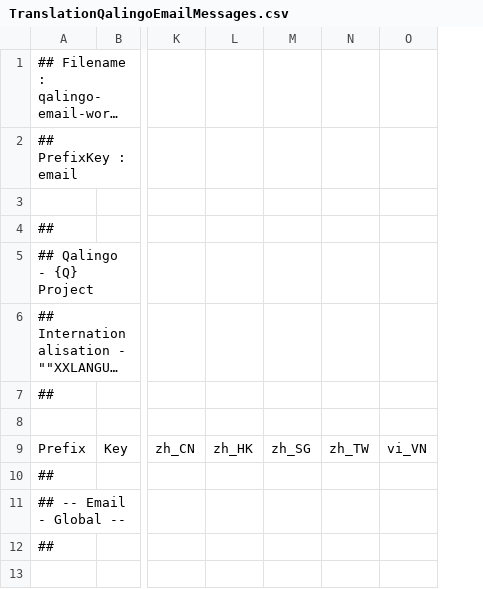
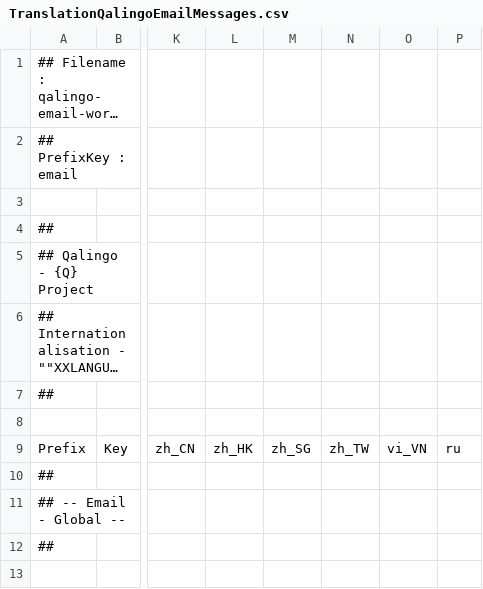
Before and after one commit to qalingo/qalingo-i18n, a CSV file: qalingo-i18n/src/main/resources/input/TranslationQalingoEmailMessages.csv, drawn as a sheet; only a part is shown, gaps mark what is left out; long unchanged cells end in …; the diff names each change by its address in the sheet, - before the commit and + after, or states it on an @@ line.

```diff
--- a/qalingo-i18n/src/main/resources/input/TranslationQalingoEmailMessages.csv
+++ b/qalingo-i18n/src/main/resources/input/TranslationQalingoEmailMessages.csv
+column P, row 9: ru
```
Also changed, not shown: qalingo-i18n/src/main/resources/input/TranslationQalingoCommonMessages.csv, qalingo-i18n/src/main/resources/input/TranslationQalingoDocumentMessages.csv, 8 other files.
